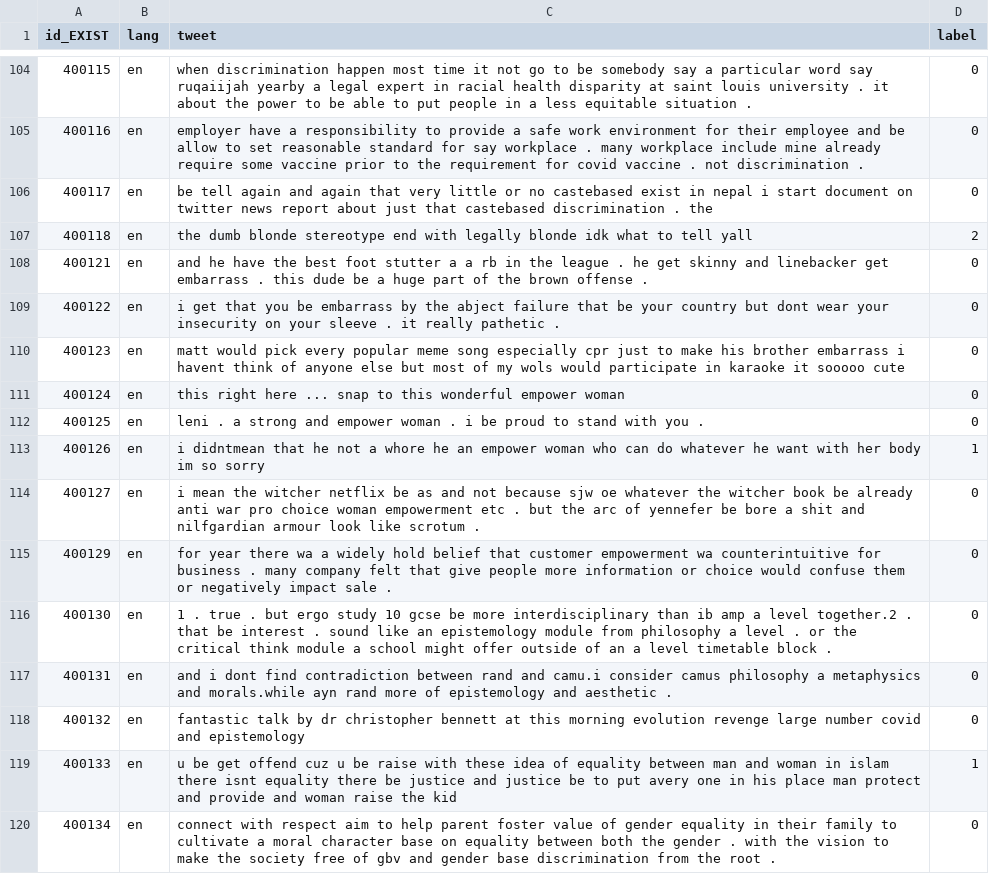
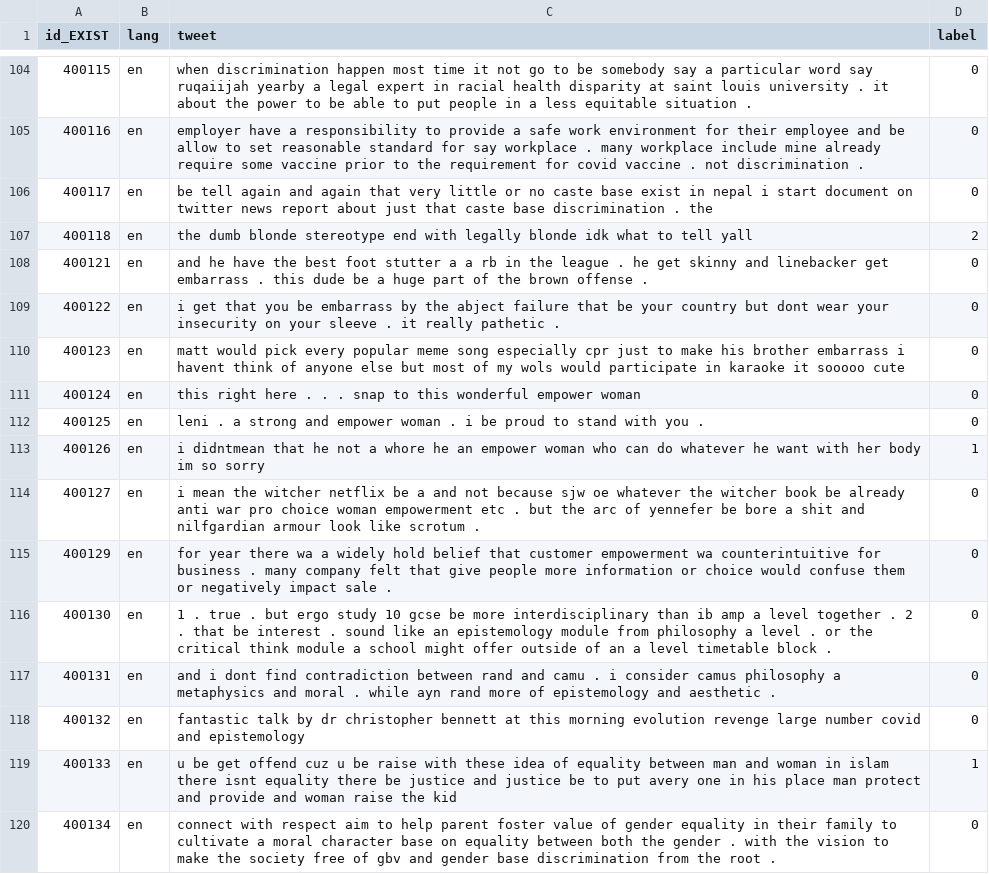
Before and after one commit to antodale/Assignments_NLP_torroni_2025, a CSV file: cleaned_validation.csv, drawn as a sheet; only a part is shown, gaps mark what is left out; the diff covers the shown part only.

```diff
--- a/cleaned_validation.csv
+++ b/cleaned_validation.csv
@@ -105,3 +105,3 @@ id_EXIST,lang,tweet,label
 400116,en,employer have a responsibility to provide a safe work environment for their employee and be allow to set reasonable standard for say workplace . many workplace include mine already require some vaccine prior to the requirement for covid vaccine . not discrimination .,0
-400117,en,be tell again and again that very little or no castebased exist in nepal i start document on twitter news report about just that castebased discrimination . the,0
+400117,en,be tell again and again that very little or no caste base exist in nepal i start document on twitter news report about just that caste base discrimination . the,0
 400118,en,the dumb blonde stereotype end with legally blonde idk what to tell yall,2
@@ -110,9 +110,9 @@ id_EXIST,lang,tweet,label
 400123,en,matt would pick every popular meme song especially cpr just to make his brother embarrass i havent think of anyone else but most of my wols would participate in karaoke it sooooo cute,0
-400124,en,this right here ... snap to this wonderful empower woman,0
+400124,en,this right here . . . snap to this wonderful empower woman,0
 400125,en,leni . a strong and empower woman . i be proud to stand with you .,0
 400126,en,i didntmean that he not a whore he an empower woman who can do whatever he want with her body im so sorry,1
-400127,en,i mean the witcher netflix be as and not because sjw oe whatever the witcher book be already anti war pro choice woman empowerment etc . but the arc of yennefer be bore a shit and nilfgardian armour look like scrotum .,0
+400127,en,i mean the witcher netflix be a and not because sjw oe whatever the witcher book be already anti war pro choice woman empowerment etc . but the arc of yennefer be bore a shit and nilfgardian armour look like scrotum .,0
 400129,en,for year there wa a widely hold belief that customer empowerment wa counterintuitive for business . many company felt that give people more information or choice would confuse them or negatively impact sale .,0
-400130,en,1 . true . but ergo study 10 gcse be more interdisciplinary than ib amp a level together.2 . that be interest . sound like an epistemology module from philosophy a level . or the critical think module a school might offer outside of an a level timetable block .,0
-400131,en,and i dont find contradiction between rand and camu.i consider camus philosophy a metaphysics and morals.while ayn rand more of epistemology and aesthetic .,0
+400130,en,1 . true . but ergo study 10 gcse be more interdisciplinary than ib amp a level together . 2 . that be interest . sound like an epistemology module from philosophy a level . or the critical think module a school might offer outside of an a level timetable block .,0
+400131,en,and i dont find contradiction between rand and camu . i consider camus philosophy a metaphysics and moral . while ayn rand more of epistemology and aesthetic .,0
 400132,en,fantastic talk by dr christopher bennett at this morning evolution revenge large number covid and epistemology,0
```
Also changed, not shown: 42 edited cells elsewhere in this file, cleaned_test.csv, cleaned_train.csv, 1 other file.
